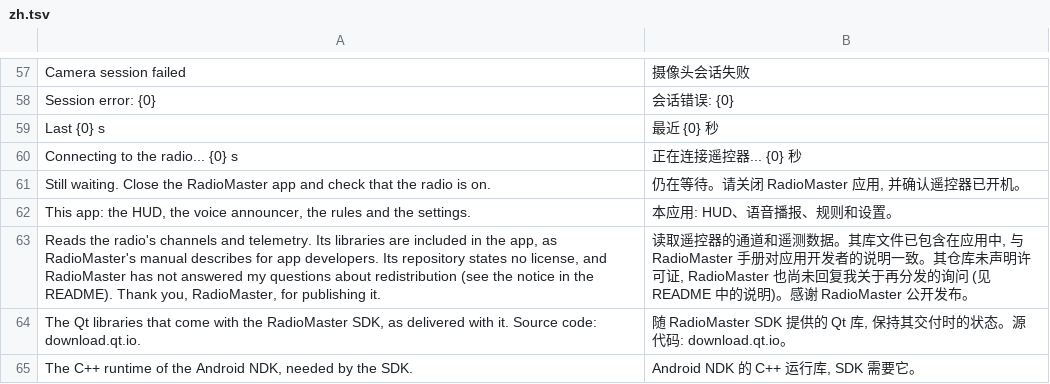
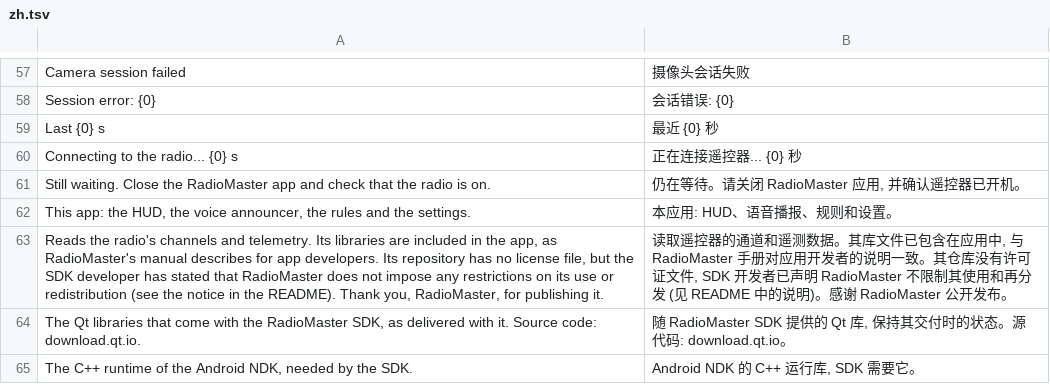
Before and after one commit to eminesrefakbay/RM-AX12-Video-Monitor-And-Announcer-APK, a TSV file: app/src/main/assets/i18n/zh.tsv, drawn as a sheet; only a part is shown, gaps mark what is left out.

```diff
--- a/app/src/main/assets/i18n/zh.tsv
+++ b/app/src/main/assets/i18n/zh.tsv
@@ -62,3 +62,3 @@ Still waiting. Close the RadioMaster app and check that the radio is on.	仍在
 This app: the HUD, the voice announcer, the rules and the settings.	本应用: HUD、语音播报、规则和设置。
-Reads the radio's channels and telemetry. Its libraries are included in the app, as RadioMaster's manual describes for app developers. Its repository states no license, and RadioMaster has not answered my questions about redistribution (see the notice in the README). Thank you, RadioMaster, for publishing it.	读取遥控器的通道和遥测数据。其库文件已包含在应用中, 与 RadioMaster 手册对应用开发者的说明一致。其仓库未声明许可证, RadioMaster 也尚未回复我关于再分发的询问 (见 README 中的说明)。感谢 RadioMaster 公开发布。
+Reads the radio's channels and telemetry. Its libraries are included in the app, as RadioMaster's manual describes for app developers. Its repository has no license file, but the SDK developer has stated that RadioMaster does not impose any restrictions on its use or redistribution (see the notice in the README). Thank you, RadioMaster, for publishing it.	读取遥控器的通道和遥测数据。其库文件已包含在应用中, 与 RadioMaster 手册对应用开发者的说明一致。其仓库没有许可证文件, SDK 开发者已声明 RadioMaster 不限制其使用和再分发 (见 README 中的说明)。感谢 RadioMaster 公开发布。
 The Qt libraries that come with the RadioMaster SDK, as delivered with it. Source code: download.qt.io.	随 RadioMaster SDK 提供的 Qt 库, 保持其交付时的状态。源代码: download.qt.io。
```
Also changed, not shown: app/src/main/assets/i18n/de.tsv, app/src/main/assets/i18n/tr.tsv, 11 other files.
